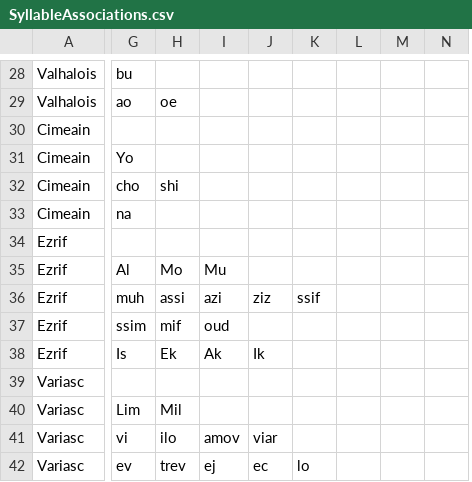
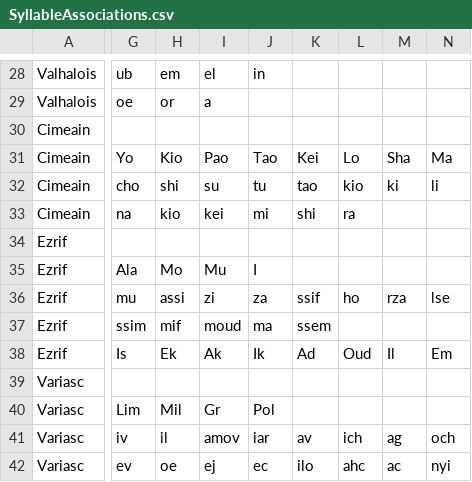
Before and after one commit to SenuaChloe/NameGenerator, a CSV file: SyllableAssociations.csv, drawn as a sheet; only a part is shown, gaps mark what is left out; removed rows and columns are numbered as before the commit, all else as after; the diff covers the shown part only; the diff names each change by its address in the sheet, - before the commit and + after, or states it on an @@ line.

```diff
--- a/SyllableAssociations.csv
+++ b/SyllableAssociations.csv
-column J, rows 36-42: ziz |  | Ik |  |  | viar | ec
-column K, rows 36-42: ssif |  |  |  |  |  | lo
-column L, empty
-column M, empty
-column N, empty
+column J, rows 28-42: in |  |  | Tao | tu | mi |  | I | za | ma | Ik |  | Pol | iar | ec
+column K, rows 31-42: Kei | tao | shi |  |  | ssif | ssem | Ad |  |  | av | ilo
+column L, rows 31-42: Lo | kio | ra |  |  | ho |  | Oud |  |  | ich | ahc
+column M, rows 31-42: Sha | ki |  |  |  | rza |  | Il |  |  | ag | ac
+column N, rows 31-42: Ma | li |  |  |  | lse |  | Em |  |  | och | nyi
-G28: bu
+G28: ub
-H28: (empty)
+H28: em
-I28: (empty)
+I28: el
-G29: ao
+G29: oe
-H29: oe
+H29: or
-I29: (empty)
+I29: a
-H31: (empty)
+H31: Kio
-I31: (empty)
+I31: Pao
-I32: (empty)
+I32: su
-H33: (empty)
+H33: kio
-I33: (empty)
+I33: kei
-G35: Al
+G35: Ala
-G36: muh
+G36: mu
-I36: azi
+I36: zi
-I37: oud
+I37: moud
-I40: (empty)
+I40: Gr
-G41: vi
+G41: iv
-H41: ilo
+H41: il
-H42: trev
+H42: oe
```
Also changed, not shown: 10 added columns and 85 edited cells elsewhere in this file.
